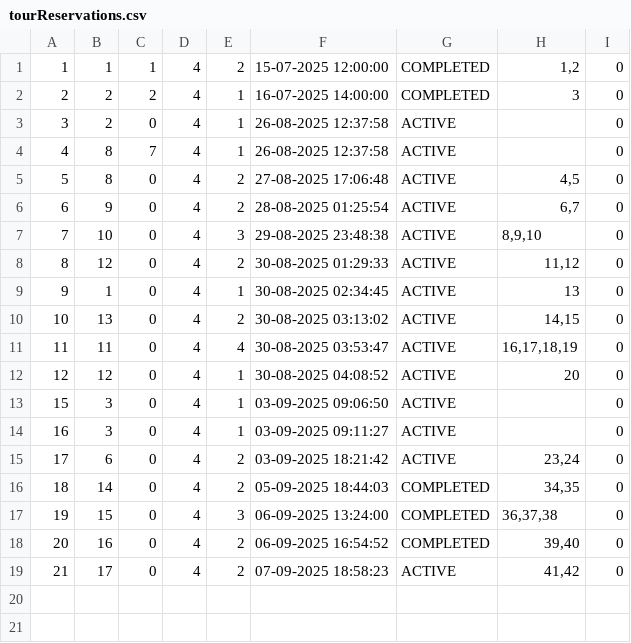
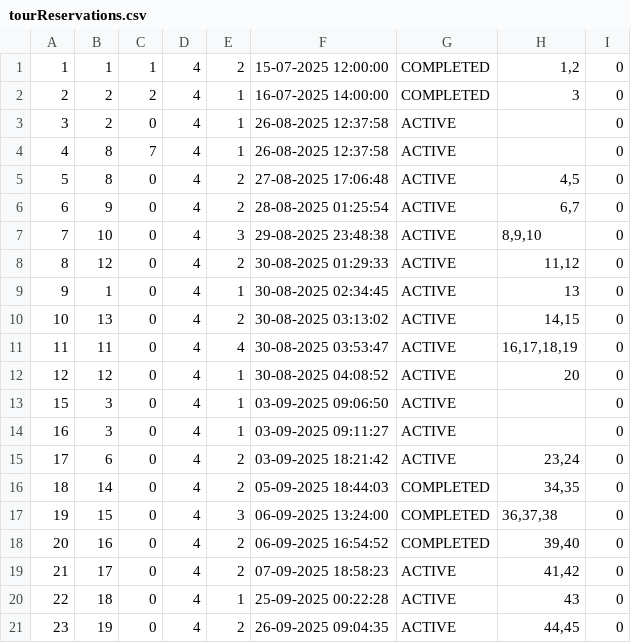
Before and after one commit to Dusan171/student-project-BookingApp, a CSV file: Resources/Data/tourReservations.csv, drawn as a sheet; the diff names each change by its address in the sheet, - before the commit and + after, or states it on an @@ line.

```diff
--- a/Resources/Data/tourReservations.csv
+++ b/Resources/Data/tourReservations.csv
+row 20: 22 | 18 | 0 | 4 | 1 | 25-09-2025 00:22:28 | ACTIVE | 43 | 0
+row 21: 23 | 19 | 0 | 4 | 2 | 26-09-2025 09:04:35 | ACTIVE | 44,45 | 0
```
Also changed, not shown: Resources/Data/images.csv, Resources/Data/reservationGuests.csv, 6 other files.
